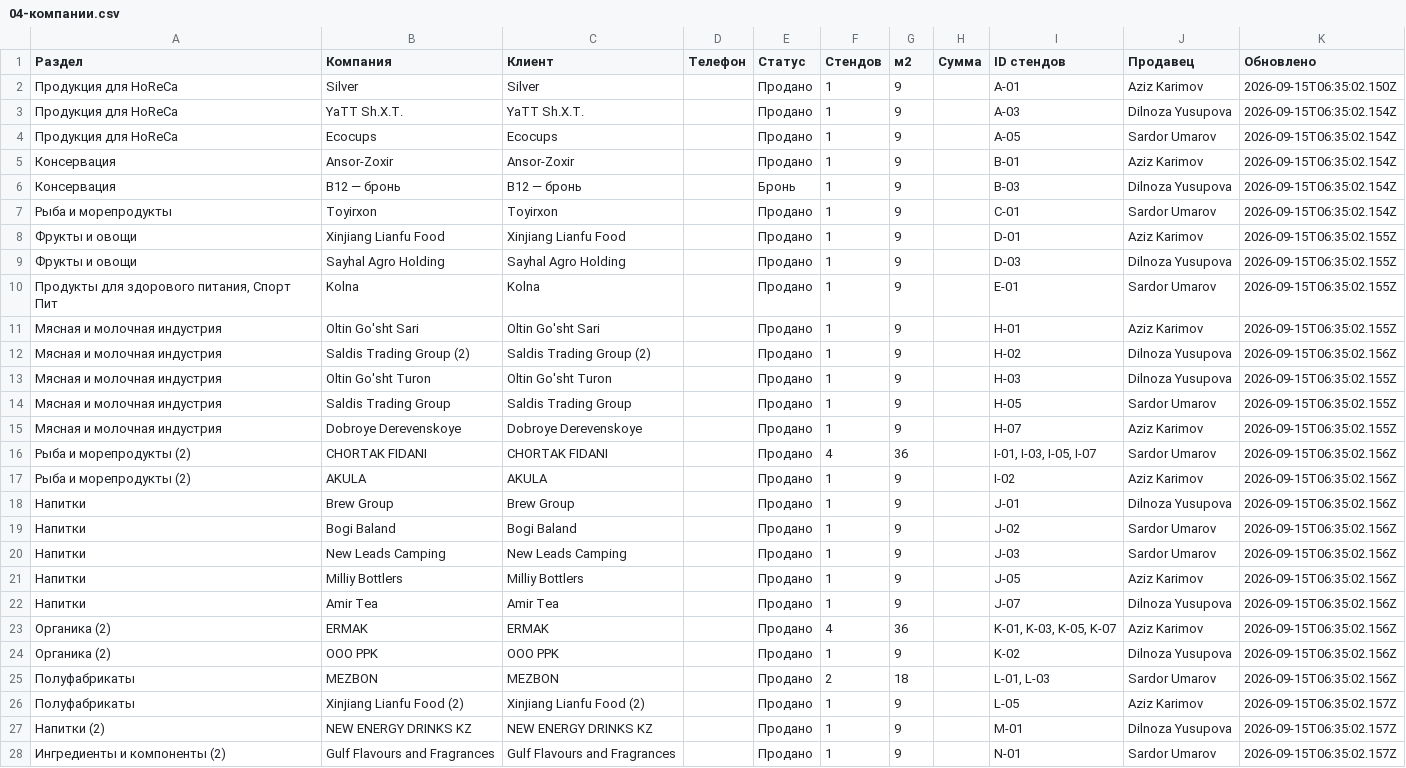
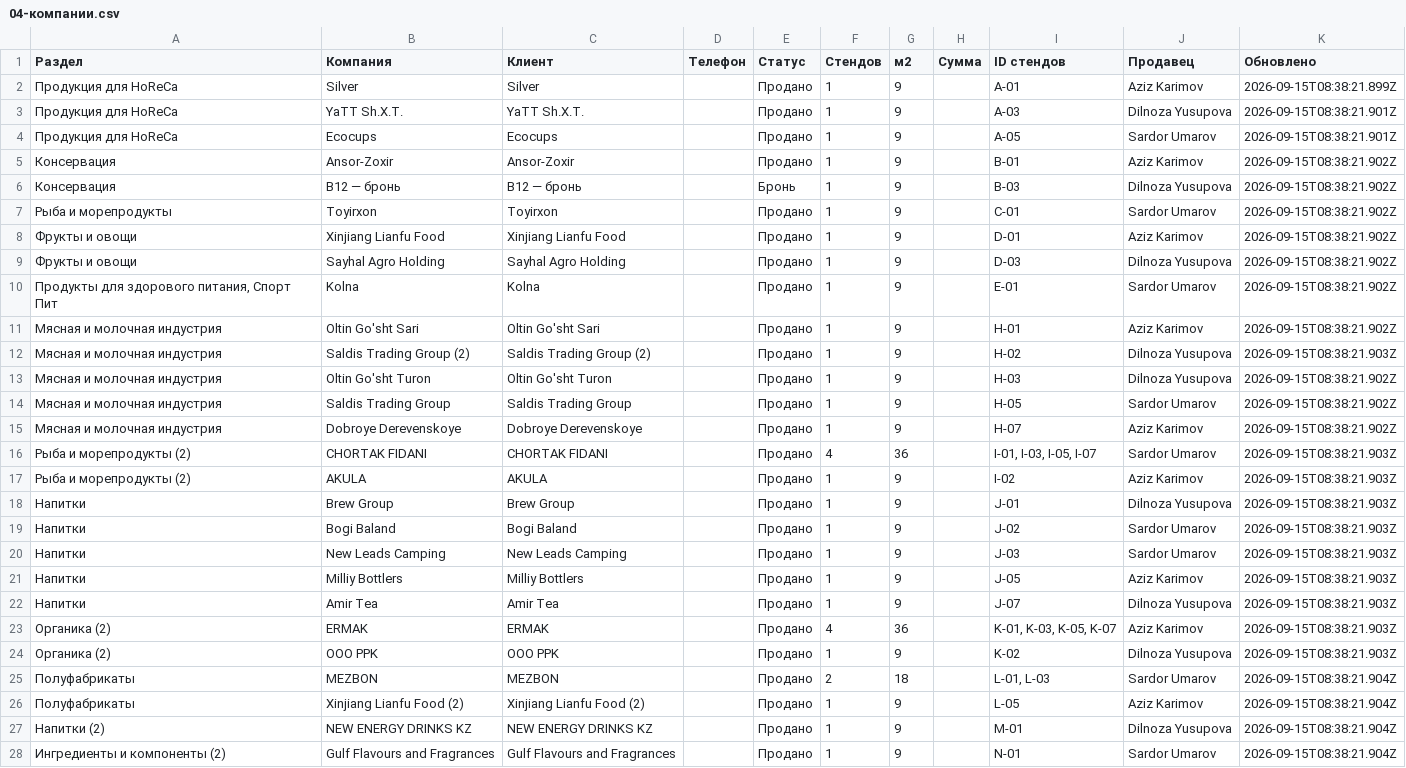
Before and after one commit to Elmun-Technologies/expo-map, a CSV file: exports/foodera-2026/04-компании.csv, drawn as a sheet; only a part is shown; the diff covers the shown part only; the diff names each change by its address in the sheet, - before the commit and + after, or states it on an @@ line.

```diff
--- a/exports/foodera-2026/04-компании.csv
+++ b/exports/foodera-2026/04-компании.csv
-K2 (Обновлено): 2026-09-15T06:35:02.150Z
+K2 (Обновлено): 2026-09-15T08:38:21.899Z
-K3:K4 (Обновлено): 2026-09-15T06:35:02.154Z
+K3:K4 (Обновлено): 2026-09-15T08:38:21.901Z
-K5:K7 (Обновлено): 2026-09-15T06:35:02.154Z
+K5:K7 (Обновлено): 2026-09-15T08:38:21.902Z
-K8:K11 (Обновлено): 2026-09-15T06:35:02.155Z
+K8:K11 (Обновлено): 2026-09-15T08:38:21.902Z
-K12 (Обновлено): 2026-09-15T06:35:02.156Z
+K12 (Обновлено): 2026-09-15T08:38:21.903Z
-K13:K15 (Обновлено): 2026-09-15T06:35:02.155Z
+K13:K15 (Обновлено): 2026-09-15T08:38:21.902Z
-K16:K24 (Обновлено): 2026-09-15T06:35:02.156Z
+K16:K24 (Обновлено): 2026-09-15T08:38:21.903Z
-K25 (Обновлено): 2026-09-15T06:35:02.156Z
+K25 (Обновлено): 2026-09-15T08:38:21.904Z
-K26:K28 (Обновлено): 2026-09-15T06:35:02.157Z
+K26:K28 (Обновлено): 2026-09-15T08:38:21.904Z
```
Also changed, not shown: 16 edited cells elsewhere in this file, 37 other files.
